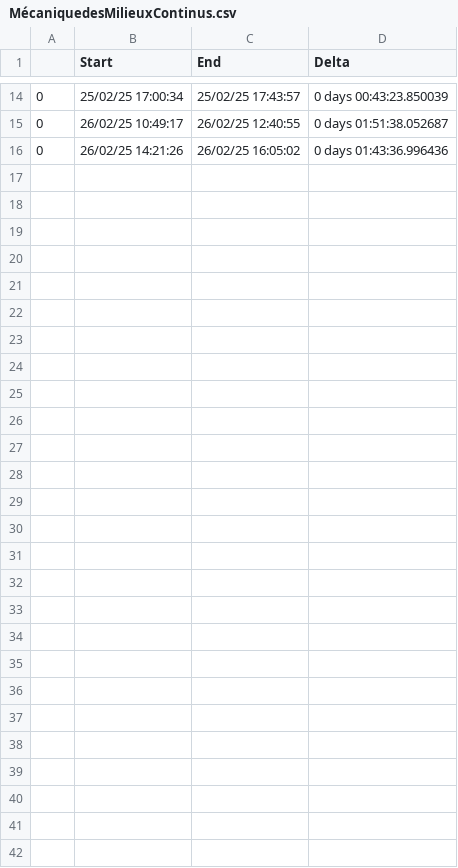
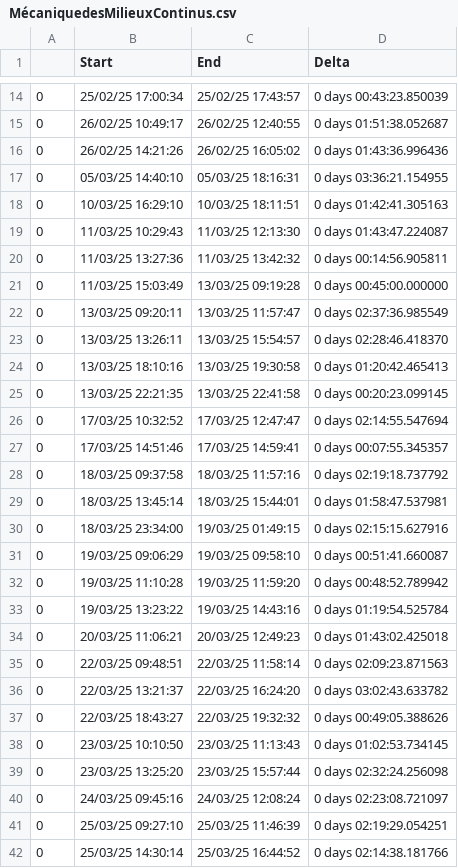
Before and after one commit to moimeme01/Study, a CSV file: hours_done/MécaniquedesMilieuxContinus.csv, drawn as a sheet; only a part is shown, gaps mark what is left out.

```diff
--- a/hours_done/MécaniquedesMilieuxContinus.csv
+++ b/hours_done/MécaniquedesMilieuxContinus.csv
@@ -16 +16,27 @@
 0,26/02/25 14:21:26,26/02/25 16:05:02,0 days 01:43:36.996436
+0,05/03/25 14:40:10,05/03/25 18:16:31,0 days 03:36:21.154955
+0,10/03/25 16:29:10,10/03/25 18:11:51,0 days 01:42:41.305163
+0,11/03/25 10:29:43,11/03/25 12:13:30,0 days 01:43:47.224087
+0,11/03/25 13:27:36,11/03/25 13:42:32,0 days 00:14:56.905811
+0,11/03/25 15:03:49,13/03/25 09:19:28,0 days 00:45:00.000000
+0,13/03/25 09:20:11,13/03/25 11:57:47,0 days 02:37:36.985549
+0,13/03/25 13:26:11,13/03/25 15:54:57,0 days 02:28:46.418370
+0,13/03/25 18:10:16,13/03/25 19:30:58,0 days 01:20:42.465413
+0,13/03/25 22:21:35,13/03/25 22:41:58,0 days 00:20:23.099145
+0,17/03/25 10:32:52,17/03/25 12:47:47,0 days 02:14:55.547694
+0,17/03/25 14:51:46,17/03/25 14:59:41,0 days 00:07:55.345357
+0,18/03/25 09:37:58,18/03/25 11:57:16,0 days 02:19:18.737792
+0,18/03/25 13:45:14,18/03/25 15:44:01,0 days 01:58:47.537981
+0,18/03/25 23:34:00,19/03/25 01:49:15,0 days 02:15:15.627916
+0,19/03/25 09:06:29,19/03/25 09:58:10,0 days 00:51:41.660087
+0,19/03/25 11:10:28,19/03/25 11:59:20,0 days 00:48:52.789942
+0,19/03/25 13:23:22,19/03/25 14:43:16,0 days 01:19:54.525784
+0,20/03/25 11:06:21,20/03/25 12:49:23,0 days 01:43:02.425018
+0,22/03/25 09:48:51,22/03/25 11:58:14,0 days 02:09:23.871563
+0,22/03/25 13:21:37,22/03/25 16:24:20,0 days 03:02:43.633782
+0,22/03/25 18:43:27,22/03/25 19:32:32,0 days 00:49:05.388626
+0,23/03/25 10:10:50,23/03/25 11:13:43,0 days 01:02:53.734145
+0,23/03/25 13:25:20,23/03/25 15:57:44,0 days 02:32:24.256098
+0,24/03/25 09:45:16,24/03/25 12:08:24,0 days 02:23:08.721097
+0,25/03/25 09:27:10,25/03/25 11:46:39,0 days 02:19:29.054251
+0,25/03/25 14:30:14,25/03/25 16:44:52,0 days 02:14:38.181766
```
Also changed, not shown: TPCMNUMBERS.csv, hours_done/TOTALSTUDY.csv, 5 other files.
